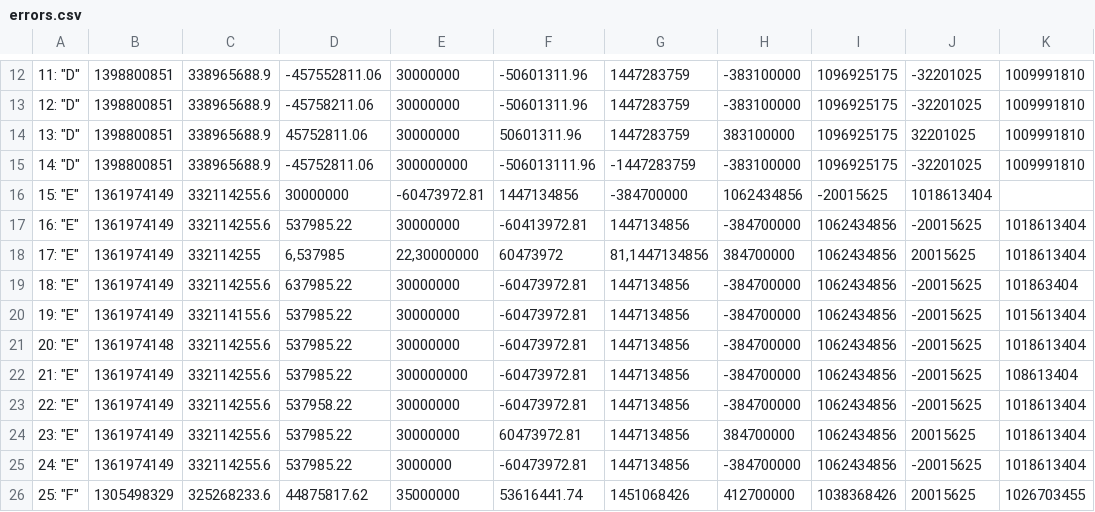
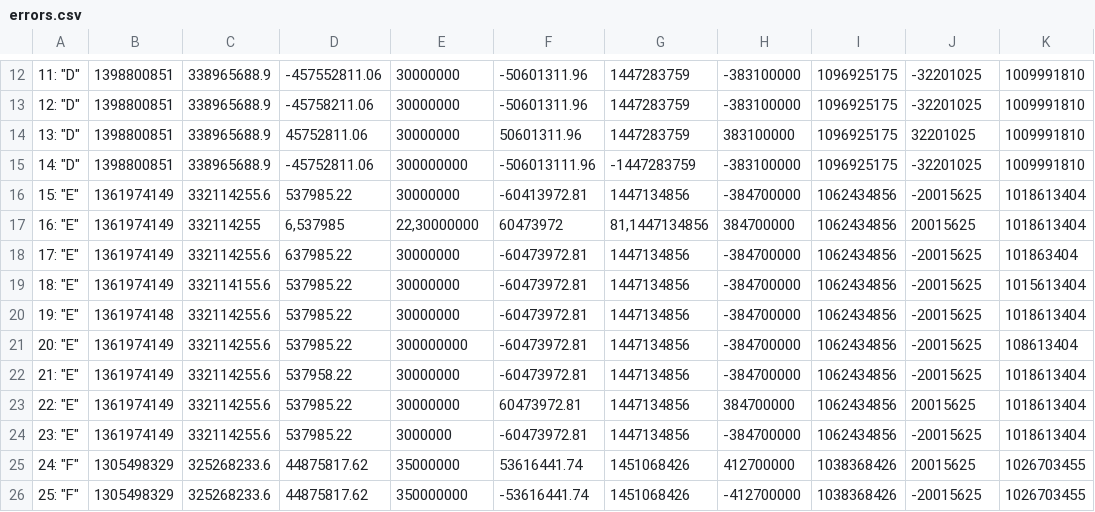
Before and after one commit to plasma-umass/DataDebug, a CSV file: PLDI-2012/raw_data/fuzz2/errors.csv, drawn as a sheet; only a part is shown, gaps mark what is left out; the diff covers the shown part only.

```diff
--- a/PLDI-2012/raw_data/fuzz2/errors.csv
+++ b/PLDI-2012/raw_data/fuzz2/errors.csv
@@ -15,12 +15,12 @@
 14: "D","1398800851", "338965688.9", "-45752811.06", "300000000", "-506013111.96", "-1447283759", "-383100000", "1096925175", "-32201025", "1009991810",
-15: "E","1361974149", "332114255.6", "30000000", "-60473972.81", "1447134856", "-384700000", "1062434856", "-20015625", "1018613404", "",
-16: "E","1361974149", "332114255.6", "537985.22", "30000000", "-60413972.81", "1447134856", "-384700000", "1062434856", "-20015625", "1018613404",
-17: "E","1361974149", "332114255", "6,537985", "22,30000000", "60473972", "81,1447134856", "384700000", "1062434856", "20015625", "1018613404",
-18: "E","1361974149", "332114255.6", "637985.22", "30000000", "-60473972.81", "1447134856", "-384700000", "1062434856", "-20015625", "101863404",
-19: "E","1361974149", "332114155.6", "537985.22", "30000000", "-60473972.81", "1447134856", "-384700000", "1062434856", "-20015625", "1015613404",
-20: "E","1361974148", "332114255.6", "537985.22", "30000000", "-60473972.81", "1447134856", "-384700000", "1062434856", "-20015625", "1018613404",
-21: "E","1361974149", "332114255.6", "537985.22", "300000000", "-60473972.81", "1447134856", "-384700000", "1062434856", "-20015625", "108613404",
-22: "E","1361974149", "332114255.6", "537958.22", "30000000", "-60473972.81", "1447134856", "-384700000", "1062434856", "-20015625", "1018613404",
-23: "E","1361974149", "332114255.6", "537985.22", "30000000", "60473972.81", "1447134856", "384700000", "1062434856", "20015625", "1018613404",
-24: "E","1361974149", "332114255.6", "537985.22", "3000000", "-60473972.81", "1447134856", "-384700000", "1062434856", "-20015625", "1018613404",
-25: "F","1305498329", "325268233.6", "44875817.62", "35000000", "53616441.74", "1451068426", "412700000", "1038368426", "20015625", "1026703455",
+15: "E","1361974149", "332114255.6", "537985.22", "30000000", "-60413972.81", "1447134856", "-384700000", "1062434856", "-20015625", "1018613404",
+16: "E","1361974149", "332114255", "6,537985", "22,30000000", "60473972", "81,1447134856", "384700000", "1062434856", "20015625", "1018613404",
+17: "E","1361974149", "332114255.6", "637985.22", "30000000", "-60473972.81", "1447134856", "-384700000", "1062434856", "-20015625", "101863404",
+18: "E","1361974149", "332114155.6", "537985.22", "30000000", "-60473972.81", "1447134856", "-384700000", "1062434856", "-20015625", "1015613404",
+19: "E","1361974148", "332114255.6", "537985.22", "30000000", "-60473972.81", "1447134856", "-384700000", "1062434856", "-20015625", "1018613404",
+20: "E","1361974149", "332114255.6", "537985.22", "300000000", "-60473972.81", "1447134856", "-384700000", "1062434856", "-20015625", "108613404",
+21: "E","1361974149", "332114255.6", "537958.22", "30000000", "-60473972.81", "1447134856", "-384700000", "1062434856", "-20015625", "1018613404",
+22: "E","1361974149", "332114255.6", "537985.22", "30000000", "60473972.81", "1447134856", "384700000", "1062434856", "20015625", "1018613404",
+23: "E","1361974149", "332114255.6", "537985.22", "3000000", "-60473972.81", "1447134856", "-384700000", "1062434856", "-20015625", "1018613404",
+24: "F","1305498329", "325268233.6", "44875817.62", "35000000", "53616441.74", "1451068426", "412700000", "1038368426", "20015625", "1026703455",
+25: "F","1305498329", "325268233.6", "44875817.62", "350000000", "-53616441.74", "1451068426", "-412700000", "1038368426", "-20015625", "1026703455",
```
Also changed, not shown: 5 removed rows and 43 edited cells elsewhere in this file, 2 other files.
